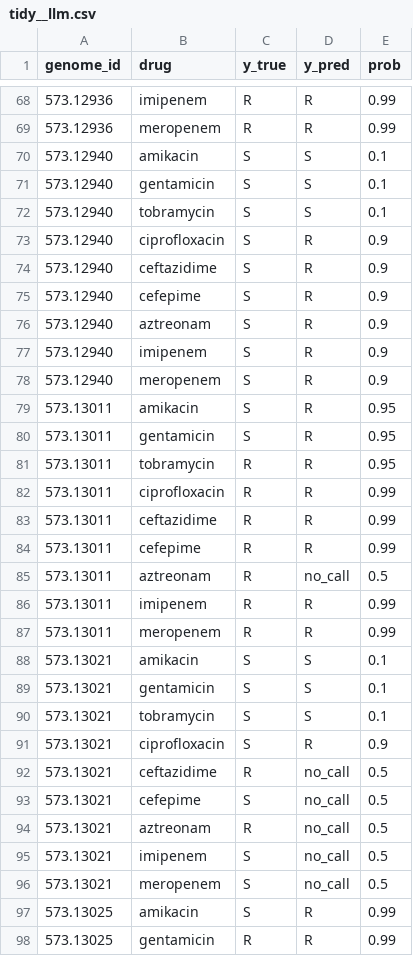
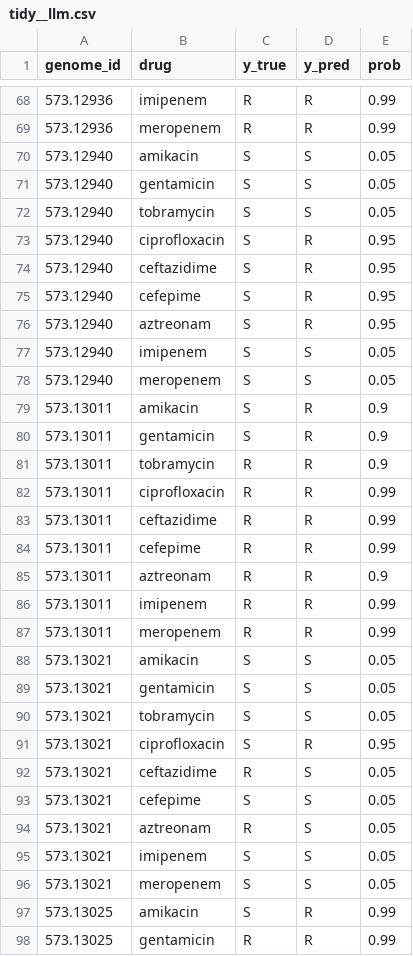
Before and after one commit to ragwort15/GenomeFirewall, a CSV file: Result/benchmark_kp_pilot/tidy__llm.csv, drawn as a sheet; only a part is shown, gaps mark what is left out; the diff covers the shown part only.

```diff
--- a/Result/benchmark_kp_pilot/tidy__llm.csv
+++ b/Result/benchmark_kp_pilot/tidy__llm.csv
@@ -69,14 +69,14 @@ genome_id,drug,y_true,y_pred,prob
 573.12936,meropenem,R,R,0.99
-573.12940,amikacin,S,S,0.1
-573.12940,gentamicin,S,S,0.1
-573.12940,tobramycin,S,S,0.1
-573.12940,ciprofloxacin,S,R,0.9
-573.12940,ceftazidime,S,R,0.9
-573.12940,cefepime,S,R,0.9
-573.12940,aztreonam,S,R,0.9
-573.12940,imipenem,S,R,0.9
-573.12940,meropenem,S,R,0.9
-573.13011,amikacin,S,R,0.95
-573.13011,gentamicin,S,R,0.95
-573.13011,tobramycin,R,R,0.95
+573.12940,amikacin,S,S,0.05
+573.12940,gentamicin,S,S,0.05
+573.12940,tobramycin,S,S,0.05
+573.12940,ciprofloxacin,S,R,0.95
+573.12940,ceftazidime,S,R,0.95
+573.12940,cefepime,S,R,0.95
+573.12940,aztreonam,S,R,0.95
+573.12940,imipenem,S,S,0.05
+573.12940,meropenem,S,S,0.05
+573.13011,amikacin,S,R,0.9
+573.13011,gentamicin,S,R,0.9
+573.13011,tobramycin,R,R,0.9
 573.13011,ciprofloxacin,R,R,0.99
@@ -84,14 +84,14 @@ genome_id,drug,y_true,y_pred,prob
 573.13011,cefepime,R,R,0.99
-573.13011,aztreonam,R,no_call,0.5
+573.13011,aztreonam,R,R,0.9
 573.13011,imipenem,R,R,0.99
 573.13011,meropenem,R,R,0.99
-573.13021,amikacin,S,S,0.1
-573.13021,gentamicin,S,S,0.1
-573.13021,tobramycin,S,S,0.1
-573.13021,ciprofloxacin,S,R,0.9
-573.13021,ceftazidime,R,no_call,0.5
-573.13021,cefepime,S,no_call,0.5
-573.13021,aztreonam,R,no_call,0.5
-573.13021,imipenem,S,no_call,0.5
-573.13021,meropenem,S,no_call,0.5
+573.13021,amikacin,S,S,0.05
+573.13021,gentamicin,S,S,0.05
+573.13021,tobramycin,S,S,0.05
+573.13021,ciprofloxacin,S,R,0.95
+573.13021,ceftazidime,R,S,0.05
+573.13021,cefepime,S,S,0.05
+573.13021,aztreonam,R,S,0.05
+573.13021,imipenem,S,S,0.05
+573.13021,meropenem,S,S,0.05
 573.13025,amikacin,S,R,0.99
```
Also changed, not shown: 90 edited cells elsewhere in this file, Result/benchmark_kp_pilot/brier__deterministic.csv, Result/benchmark_kp_pilot/by_group.csv, 15 other files.
